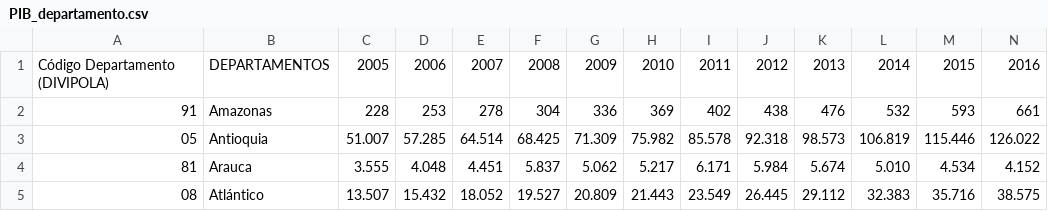
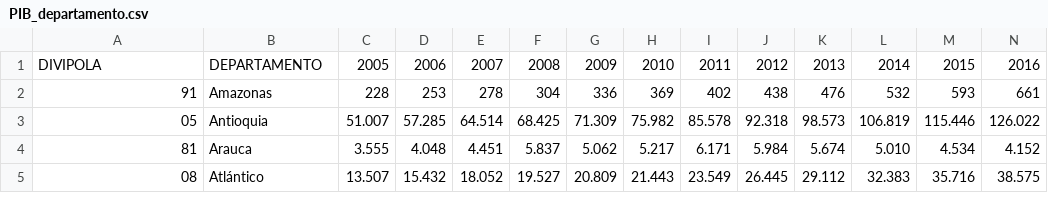
Before and after one commit to candrea/AnalisisPZI, a CSV file: PIB_departamento.csv, drawn as a sheet; only a part is shown; removed rows and columns are numbered as before the commit, all else as after; rows hold the shown columns only; the diff names each change by its address in the sheet, - before the commit and + after, or states it on an @@ line.

Commit message:
Update PIB_departamento.csv

```diff
--- a/PIB_departamento.csv
+++ b/PIB_departamento.csv
-row 1: Código Departamento (DIVIPOLA) | DEPARTAMENTOS | 2005 | 2006 | 2007 | 2008 | 2009 | 2010 | 2011 | 2012 | 2013 | 2014 | 2015 | 2016
+row 1: DIVIPOLA | DEPARTAMENTO | 2005 | 2006 | 2007 | 2008 | 2009 | 2010 | 2011 | 2012 | 2013 | 2014 | 2015 | 2016
```
